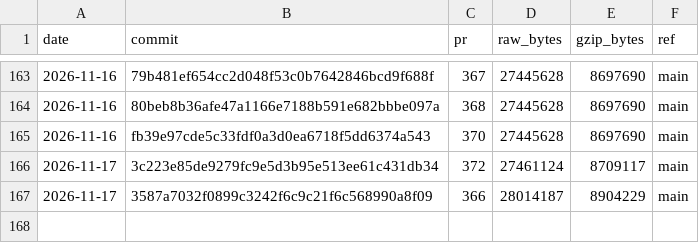
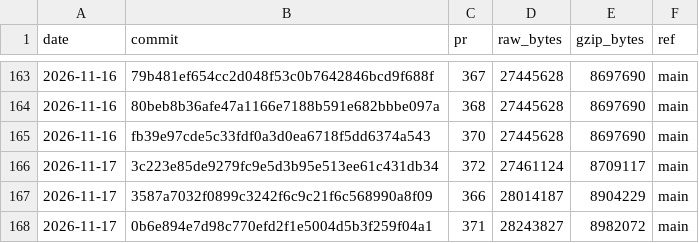
Before and after one commit to curvyo/curvyo, a CSV file: wasm-size.csv, drawn as a sheet; only a part is shown, gaps mark what is left out; the diff names each change by its address in the sheet, - before the commit and + after, or states it on an @@ line.

```diff
--- a/wasm-size.csv
+++ b/wasm-size.csv
+row 168: 2026-11-17 | 0b6e894e7d98c770efd2f1e5004d5b3f259f04a1 | 371 | 28243827 | 8982072 | main
```
Also changed, not shown: 2 other files.
